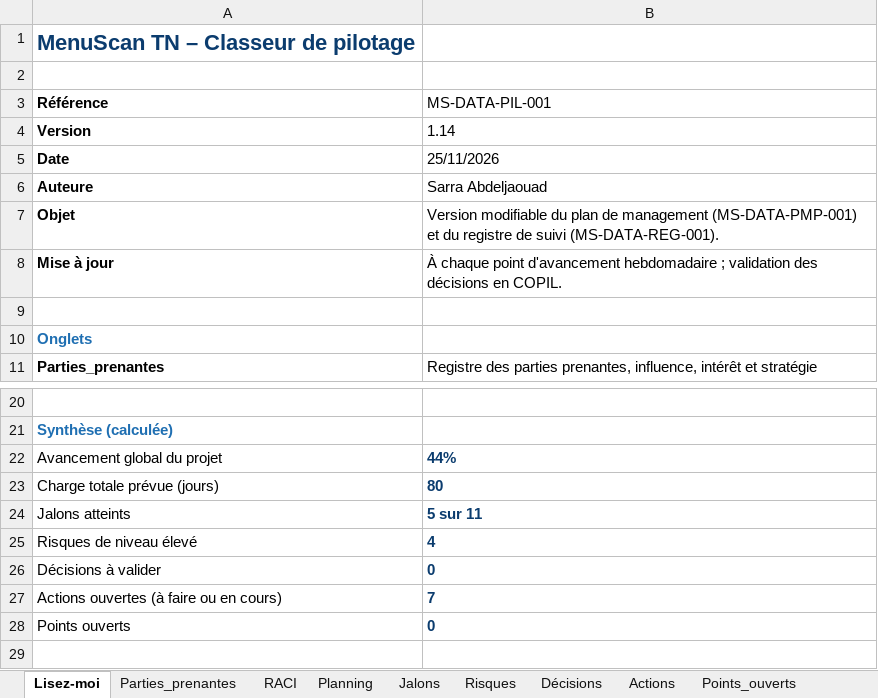
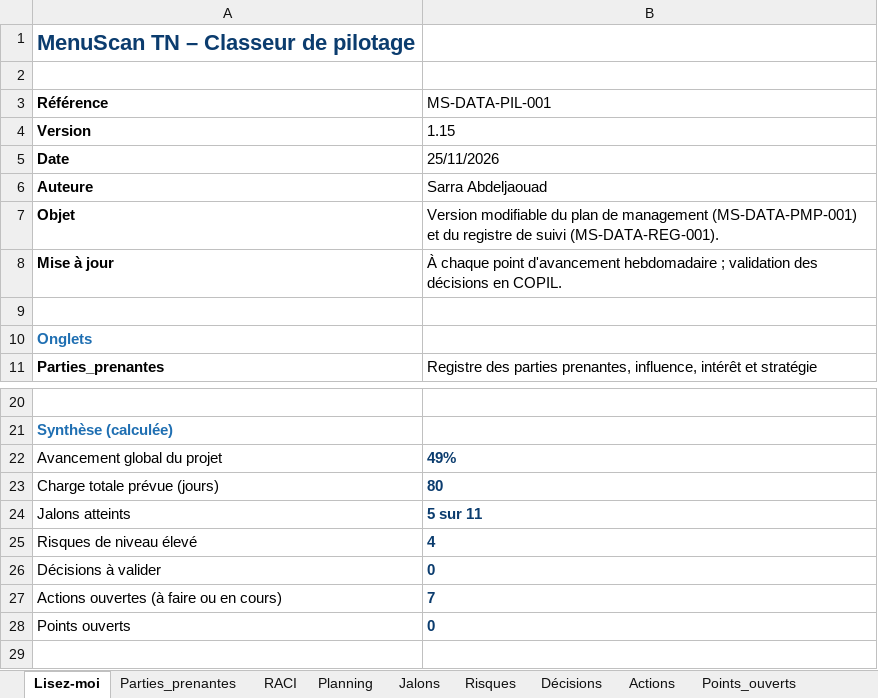
Before and after one commit to sarraabdeljaouad-ui/menuscan-tn, an Excel workbook: 00_cadrage/2-Organisation et pilotage/3-Classeur de pilotage.xlsx, sheet Lisez-moi, drawn as a sheet; only a part is shown, gaps mark what is left out; values as stored, in another font and other column widths than the file's, no borders; the diff names each change by its address in the sheet, - before the commit and + after, or states it on an @@ line.

```diff
--- a/00_cadrage/2-Organisation et pilotage/3-Classeur de pilotage.xlsx (sheet Lisez-moi)
+++ b/00_cadrage/2-Organisation et pilotage/3-Classeur de pilotage.xlsx (sheet Lisez-moi)
-B4 (MS-DATA-PIL-001): 1.14
+B4 (MS-DATA-PIL-001): 1.15
-B22 (MS-DATA-PIL-001): 44%
+B22 (MS-DATA-PIL-001): 49%
```
Also changed, not shown: sheet Décisions, sheet Planning, 18 other files.
